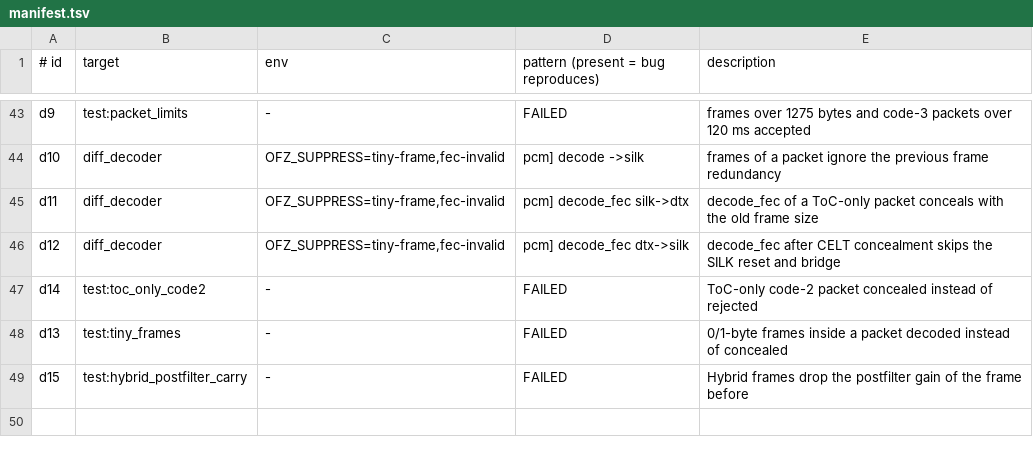
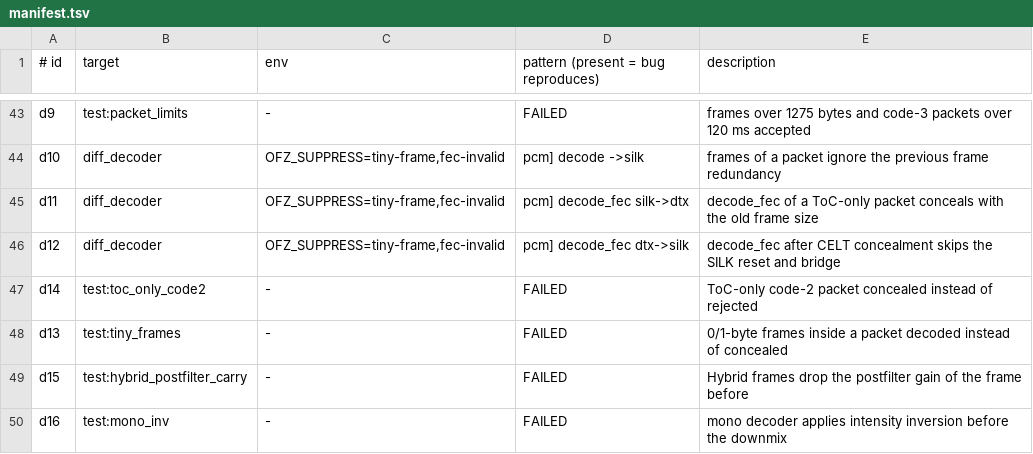
Before and after one commit to restsend/opus-rs, a TSV file: fuzz/regressions/manifest.tsv, drawn as a sheet; only a part is shown, gaps mark what is left out; the diff names each change by its address in the sheet, - before the commit and + after, or states it on an @@ line.

```diff
--- a/fuzz/regressions/manifest.tsv
+++ b/fuzz/regressions/manifest.tsv
+row 50: d16 | test:mono_inv | - | FAILED | mono decoder applies intensity inversion before the downmix
```
Also changed, not shown: 2 other files.
